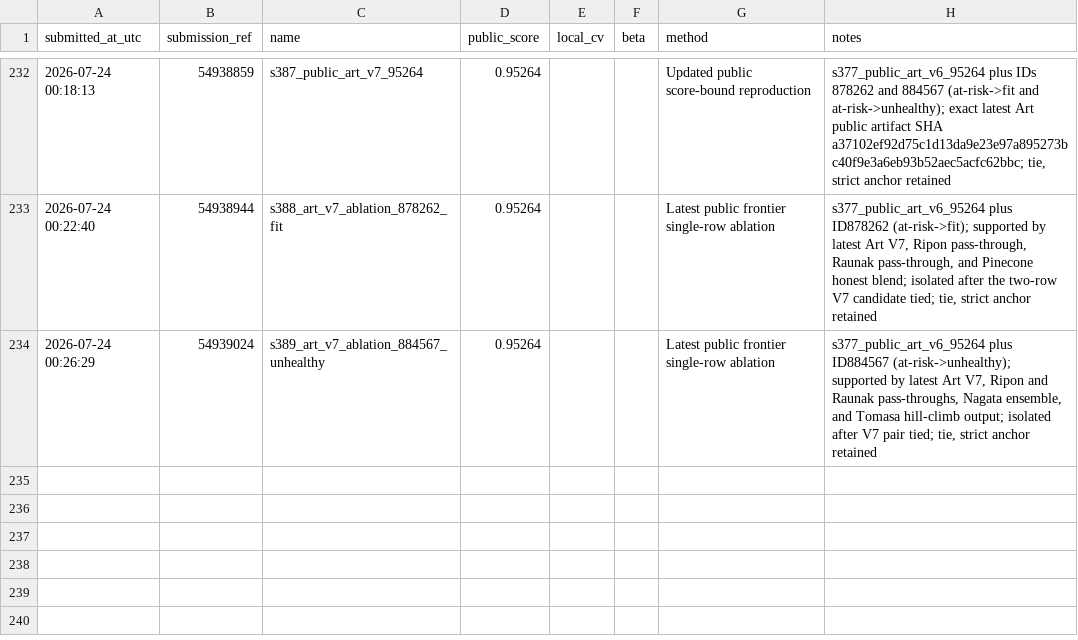
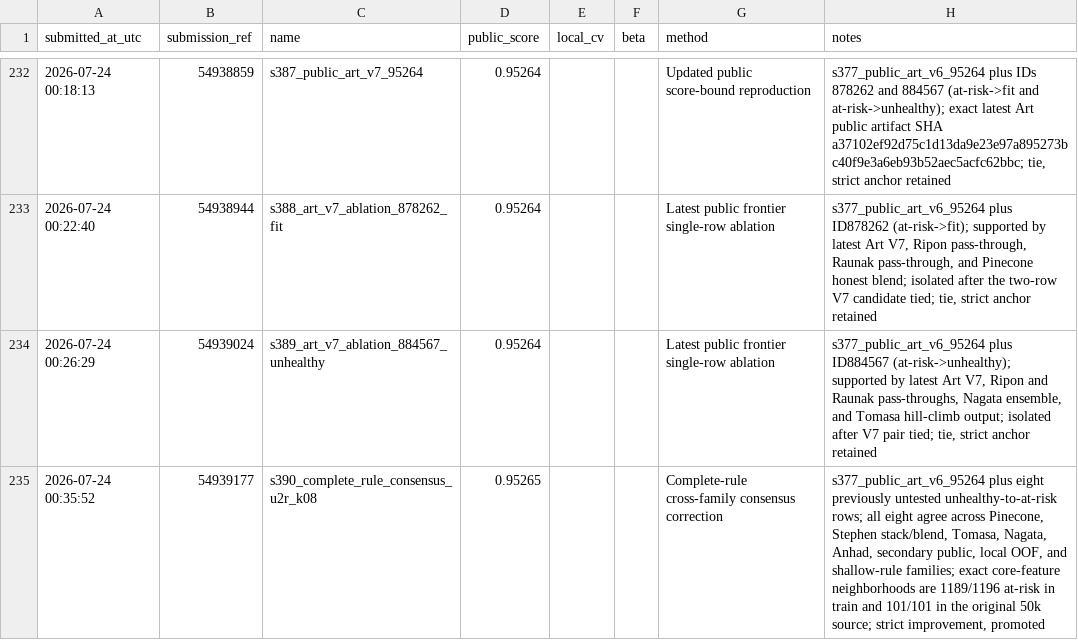
Before and after one commit to Beiciccc/predicting-student-health-risk, a CSV file: reports/submissions.csv, drawn as a sheet; only a part is shown, gaps mark what is left out; the diff names each change by its address in the sheet, - before the commit and + after, or states it on an @@ line.

Commit message:
Record submission s390

```diff
--- a/reports/submissions.csv
+++ b/reports/submissions.csv
+row 235: 2026-07-24 00:35:52 | 54939177 | s390_complete_rule_consensus_u2r_k08 | 0.95265 |  |  | Complete-rule cross-family consensus correction | s377_public_art_v6_95264 plus eight previously untested unhealthy-to-at-risk rows; all eight agree across Pinecone, Stephen stack/blend, Tomasa, Nagata, Anhad, secondary public, local OOF, and shallow-rule families; exact core-feature neighborhoods are 1189/1196 at-risk in train and 101/101 in the original 50k source; strict improvement, promoted
```
Also changed, not shown: 2 other files.
